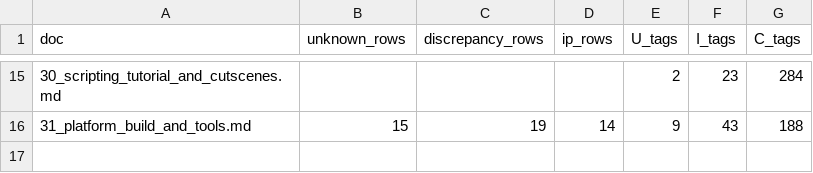
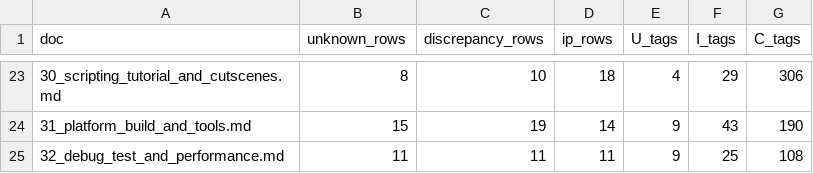
Before and after one commit to Zwaliebaba/Species.AI, a CSV file: design/_work/closing/closing_stats.csv, drawn as a sheet; only a part is shown, gaps mark what is left out; the diff covers the shown part only.

```diff
--- a/design/_work/closing/closing_stats.csv
+++ b/design/_work/closing/closing_stats.csv
@@ -15,2 +23,3 @@ doc,unknown_rows,discrepancy_rows,ip_rows,U_tags,I_tags,C_tags
-30_scripting_tutorial_and_cutscenes.md,,,,2,23,284
-31_platform_build_and_tools.md,15,19,14,9,43,188
+30_scripting_tutorial_and_cutscenes.md,8,10,18,4,29,306
+31_platform_build_and_tools.md,15,19,14,9,43,190
+32_debug_test_and_performance.md,11,11,11,9,25,108
```
Also changed, not shown: 8 added rows and 25 edited cells elsewhere in this file, 8 other files.
